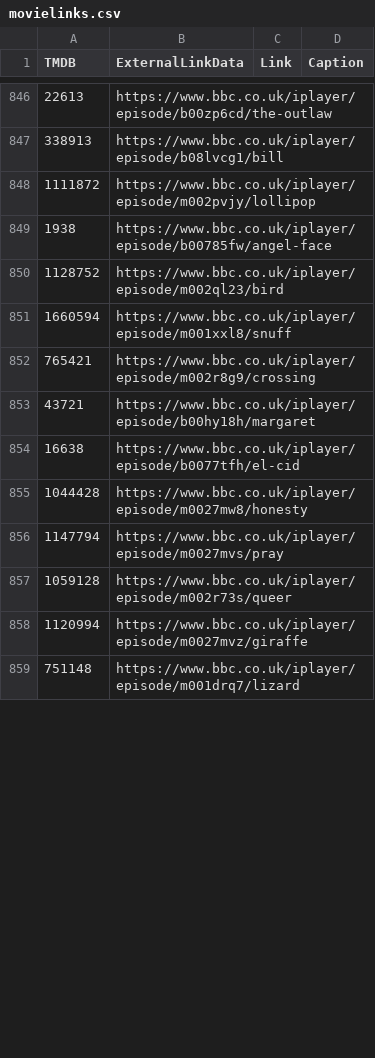
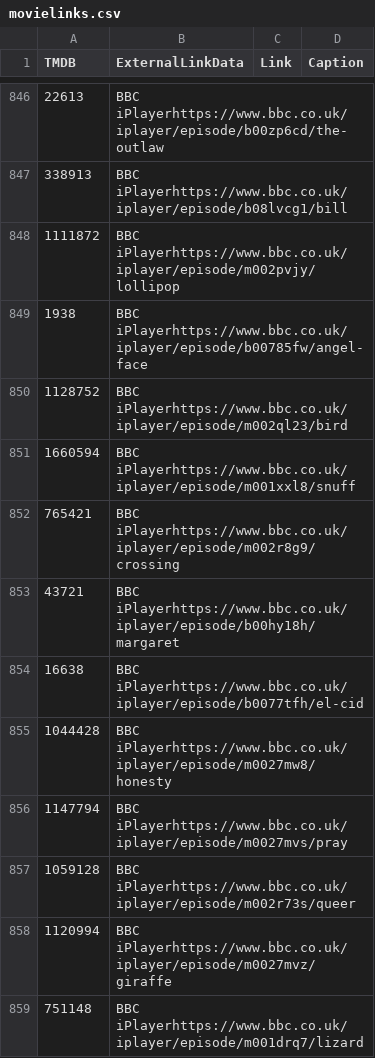
Before and after one commit to alfredawakeford/AlfredsEpicMovieApp, a CSV file: movielinks.csv, drawn as a sheet; only a part is shown, gaps mark what is left out; the diff covers the shown part only.

```diff
--- a/movielinks.csv
+++ b/movielinks.csv
@@ -846,14 +846,14 @@ TMDB,ExternalLinkData,Link,Caption
-22613,https://www.bbc.co.uk/iplayer/episode/b00zp6cd/the-outlaw
-338913,https://www.bbc.co.uk/iplayer/episode/b08lvcg1/bill
-1111872,https://www.bbc.co.uk/iplayer/episode/m002pvjy/lollipop
-1938,https://www.bbc.co.uk/iplayer/episode/b00785fw/angel-face
-1128752,https://www.bbc.co.uk/iplayer/episode/m002ql23/bird
-1660594,https://www.bbc.co.uk/iplayer/episode/m001xxl8/snuff
-765421,https://www.bbc.co.uk/iplayer/episode/m002r8g9/crossing
-43721,https://www.bbc.co.uk/iplayer/episode/b00hy18h/margaret
-16638,https://www.bbc.co.uk/iplayer/episode/b0077tfh/el-cid
-1044428,https://www.bbc.co.uk/iplayer/episode/m0027mw8/honesty
-1147794,https://www.bbc.co.uk/iplayer/episode/m0027mvs/pray
-1059128,https://www.bbc.co.uk/iplayer/episode/m002r73s/queer
-1120994,https://www.bbc.co.uk/iplayer/episode/m0027mvz/giraffe
-751148,https://www.bbc.co.uk/iplayer/episode/m001drq7/lizard
+22613,BBC iPlayerhttps://www.bbc.co.uk/iplayer/episode/b00zp6cd/the-outlaw,,
+338913,BBC iPlayerhttps://www.bbc.co.uk/iplayer/episode/b08lvcg1/bill,,
+1111872,BBC iPlayerhttps://www.bbc.co.uk/iplayer/episode/m002pvjy/lollipop,,
+1938,BBC iPlayerhttps://www.bbc.co.uk/iplayer/episode/b00785fw/angel-face,,
+1128752,BBC iPlayerhttps://www.bbc.co.uk/iplayer/episode/m002ql23/bird,,
+1660594,BBC iPlayerhttps://www.bbc.co.uk/iplayer/episode/m001xxl8/snuff,,
+765421,BBC iPlayerhttps://www.bbc.co.uk/iplayer/episode/m002r8g9/crossing,,
+43721,BBC iPlayerhttps://www.bbc.co.uk/iplayer/episode/b00hy18h/margaret,,
+16638,BBC iPlayerhttps://www.bbc.co.uk/iplayer/episode/b0077tfh/el-cid,,
+1044428,BBC iPlayerhttps://www.bbc.co.uk/iplayer/episode/m0027mw8/honesty,,
+1147794,BBC iPlayerhttps://www.bbc.co.uk/iplayer/episode/m0027mvs/pray,,
+1059128,BBC iPlayerhttps://www.bbc.co.uk/iplayer/episode/m002r73s/queer,,
+1120994,BBC iPlayerhttps://www.bbc.co.uk/iplayer/episode/m0027mvz/giraffe,,
+751148,BBC iPlayerhttps://www.bbc.co.uk/iplayer/episode/m001drq7/lizard,,
```
Also changed, not shown: 61 edited cells elsewhere in this file.
